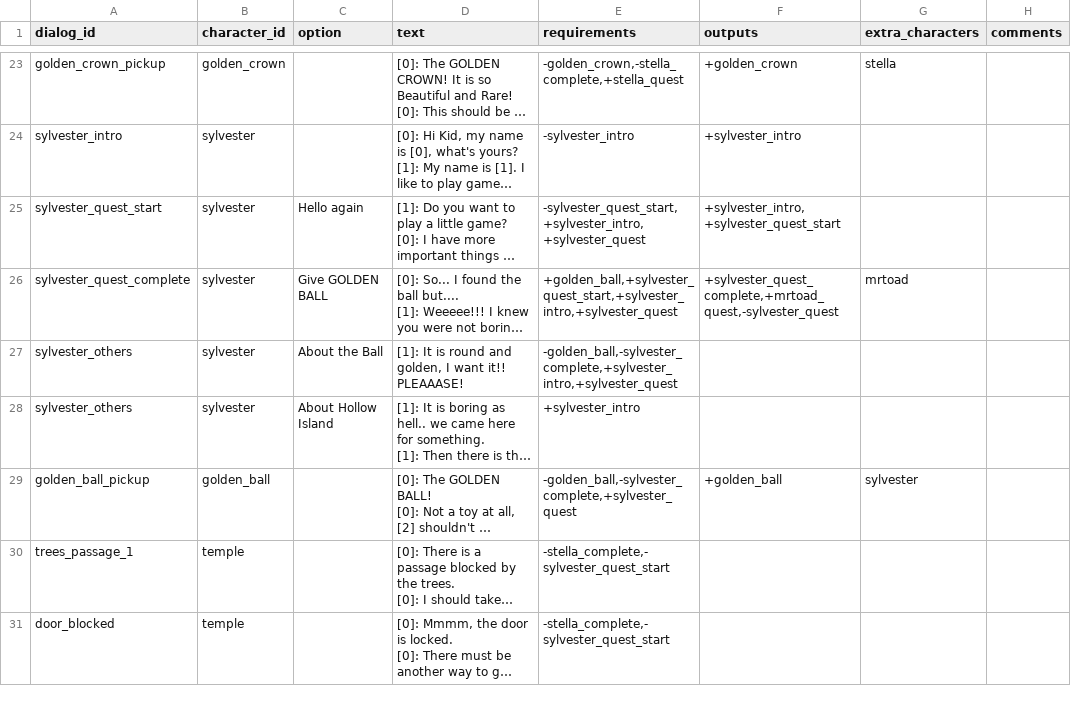
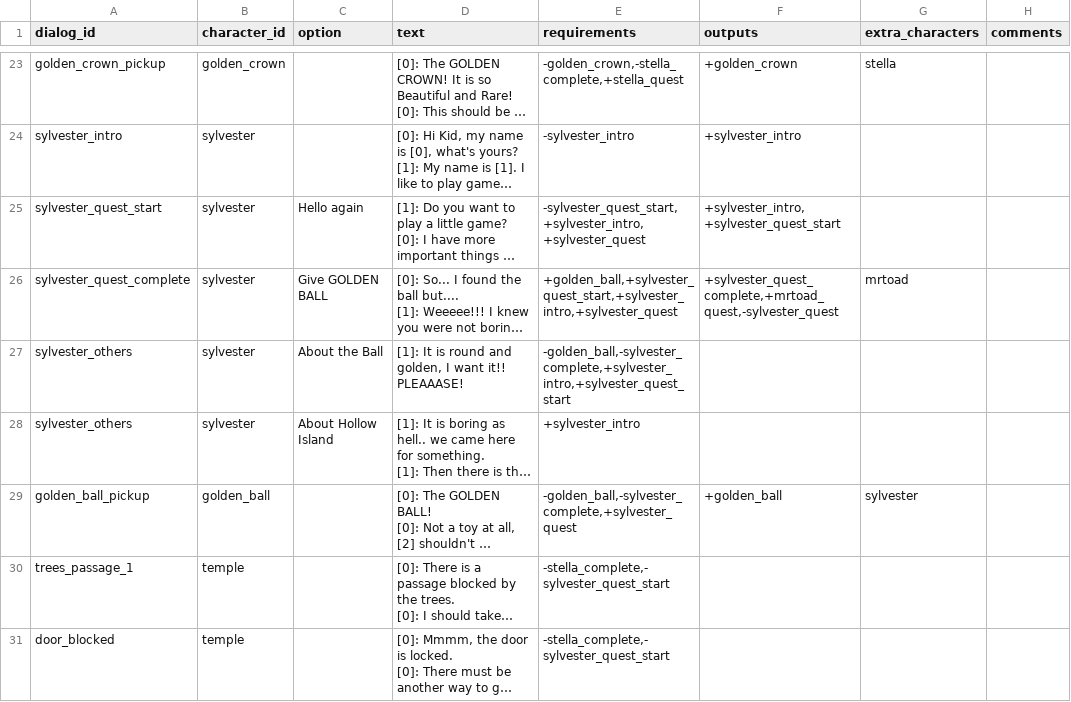
Before and after one commit to acoppes/gbjams, a CSV file: gbjam14/Assets/StreamingAssets/dialogs-database.csv, drawn as a sheet; only a part is shown, gaps mark what is left out; long unchanged cells end in …; the diff names each change by its address in the sheet, - before the commit and + after, or states it on an @@ line.

Commit message:
fixed a dialog requirement

```diff
--- a/gbjam14/Assets/StreamingAssets/dialogs-database.csv
+++ b/gbjam14/Assets/StreamingAssets/dialogs-database.csv
-E27 (requirements): -golden_ball,-sylvester_complete,+sylvester_intro,+sylvester_quest
+E27 (requirements): -golden_ball,-sylvester_complete,+sylvester_intro,+sylvester_quest_start
```
Also changed, not shown: 2 other files.
